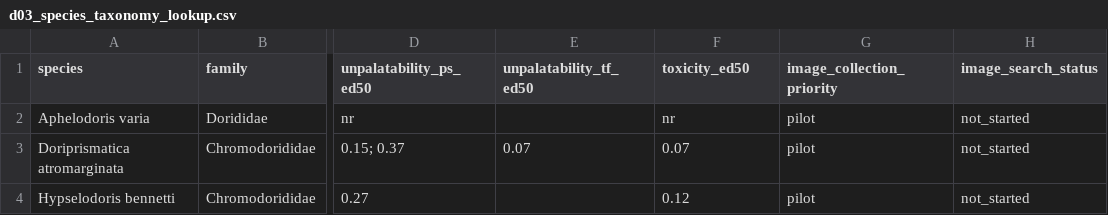
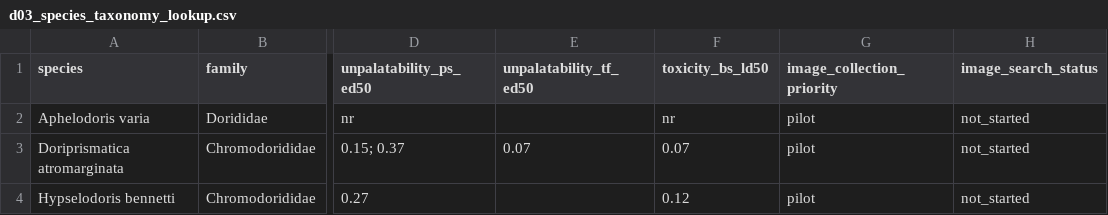
Before and after one commit to Strerrchip/MSc_project_nudibranchs, a CSV file: processed_data/current_core/d03_species_taxonomy_lookup.csv, drawn as a sheet; only a part is shown, gaps mark what is left out; the diff names each change by its address in the sheet, - before the commit and + after, or states it on an @@ line.

```diff
--- a/processed_data/current_core/d03_species_taxonomy_lookup.csv
+++ b/processed_data/current_core/d03_species_taxonomy_lookup.csv
-F1: toxicity_ed50
+F1: toxicity_bs_ld50
```
Also changed, not shown: processed_data/current_core/table_s1_cleaned.csv, processed_data/current_core/table_s1_species_summary.csv, 9 other files.
